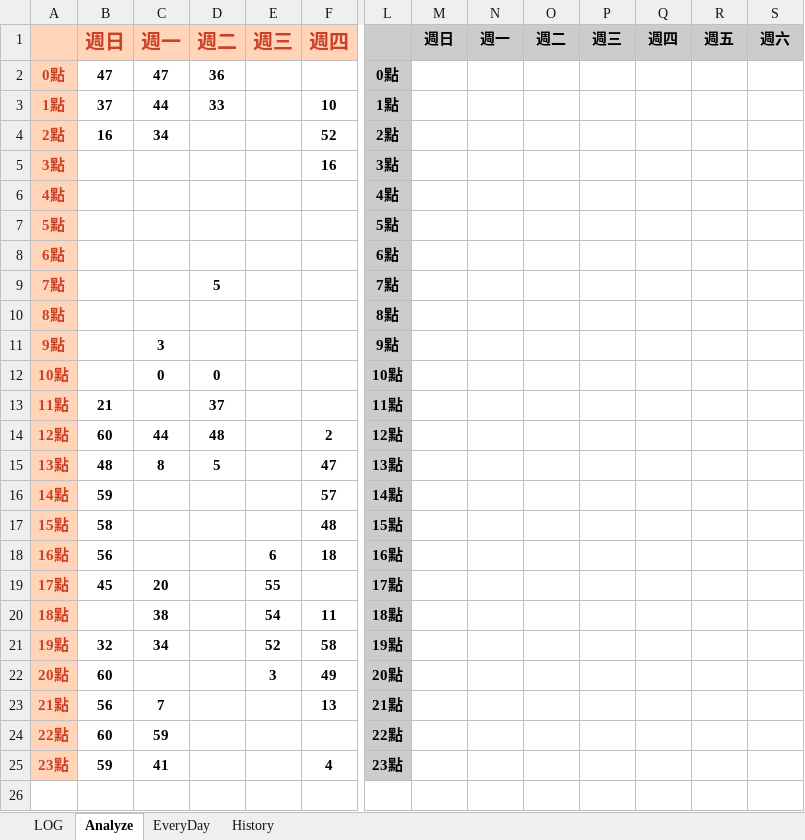
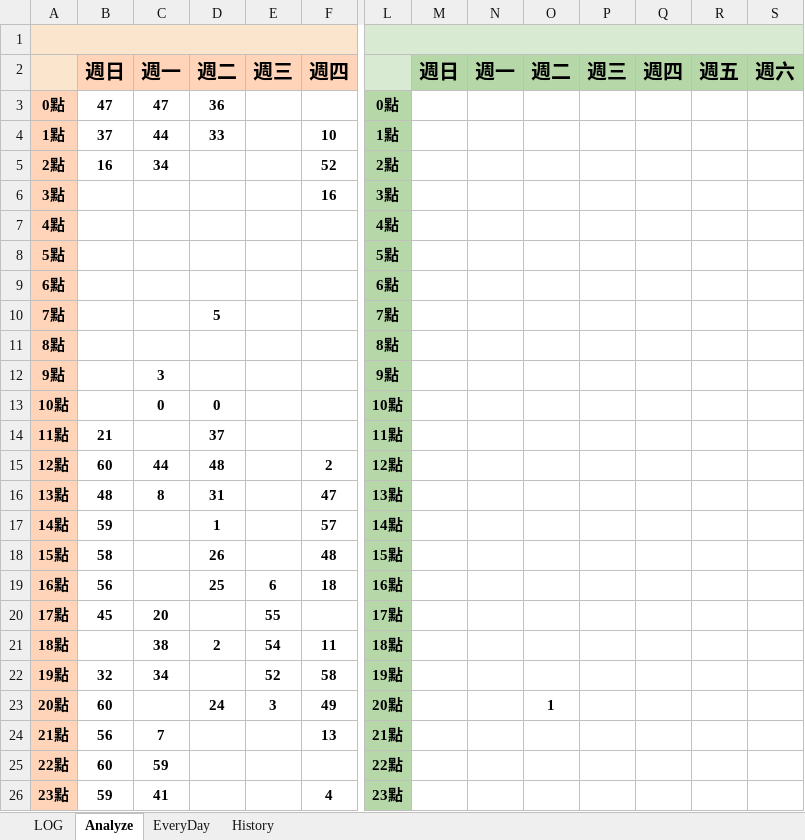
Before and after one commit to dong881/Smart_1stDorm, an Excel workbook: DB_宿舍監控.xlsx, sheet Analyze, drawn as a sheet; only a part is shown, gaps mark what is left out; values as stored, in another font and other column widths than the file's, no borders; charts and pictures and conditional formats not drawn; addresses are those after the commit; rows hold the shown columns only; the diff covers the shown part only; the diff names each change by its address in the sheet, - before the commit and + after, or states it on an @@ line.

```diff
--- a/DB_宿舍監控.xlsx (sheet Analyze)
+++ b/DB_宿舍監控.xlsx (sheet Analyze)
+row 1: (empty)
-B2:F2 text colour: #CC4125
+B2:F2 text colour: black
-L2 fill: #CCCCCC
+L2 fill: #D9EAD3
-M2:S2 fill: #CCCCCC
+M2:S2 fill: #B6D7A8, text size: larger
-A3:A26 text colour: #CC4125
+A3:A26 text colour: black
-L3:L26 fill: #CCCCCC
+L3:L26 fill: #B6D7A8
-D16: 5
+D16: 31
-D17: (empty)
+D17: 1
-D18: (empty)
+D18: 26
-D19: (empty)
+D19: 25
-D21: (empty)
+D21: 2
-D23: (empty)
+D23: 24
-O23: (empty)
+O23: 1
```
Also changed, not shown: cell formats elsewhere in this sheet, sheet LOG, charts or pictures, 1 other file.
